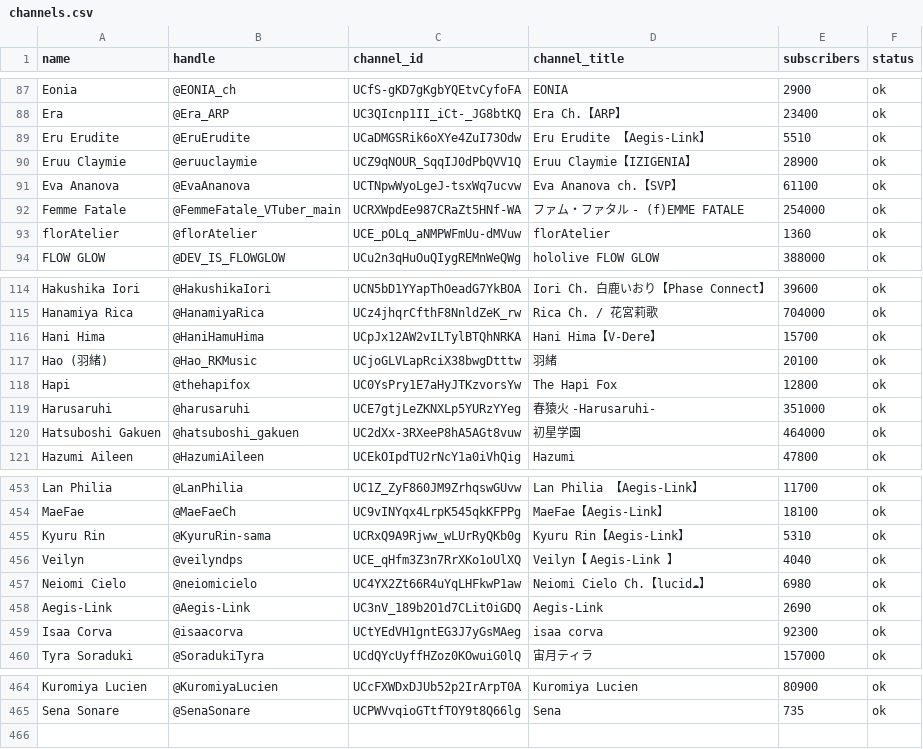
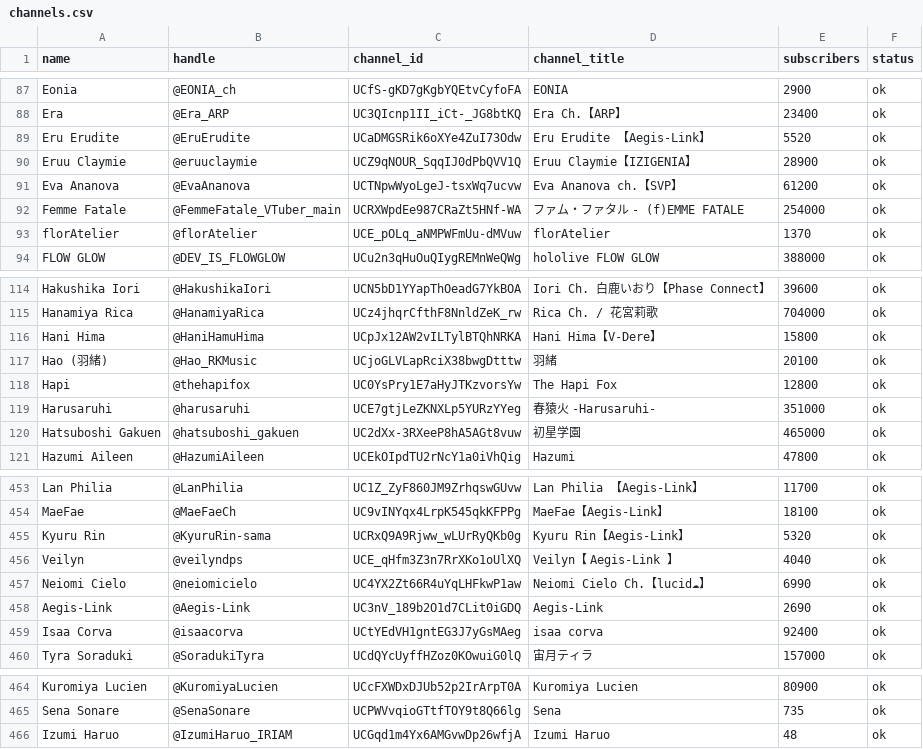
Before and after one commit to vtunefm/vtuber-charts, a CSV file: data/channels.csv, drawn as a sheet; only a part is shown, gaps mark what is left out; the diff covers the shown part only; the diff names each change by its address in the sheet, - before the commit and + after, or states it on an @@ line.

```diff
--- a/data/channels.csv
+++ b/data/channels.csv
-E89 (subscribers): 5510
+E89 (subscribers): 5520
-E91 (subscribers): 61100
+E91 (subscribers): 61200
-E93 (subscribers): 1360
+E93 (subscribers): 1370
-E116 (subscribers): 15700
+E116 (subscribers): 15800
-E120 (subscribers): 464000
+E120 (subscribers): 465000
-E455 (subscribers): 5310
+E455 (subscribers): 5320
-E457 (subscribers): 6980
+E457 (subscribers): 6990
-E459 (subscribers): 92300
+E459 (subscribers): 92400
+row 466: Izumi Haruo | @IzumiHaruo_IRIAM | UCGqd1m4Yx6AMGvwDp26wfjA | Izumi Haruo | 48 | ok
```
Also changed, not shown: 17 edited cells elsewhere in this file.
